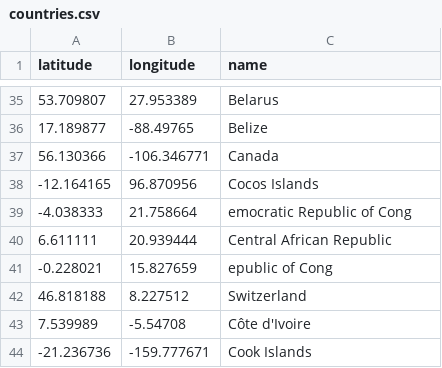
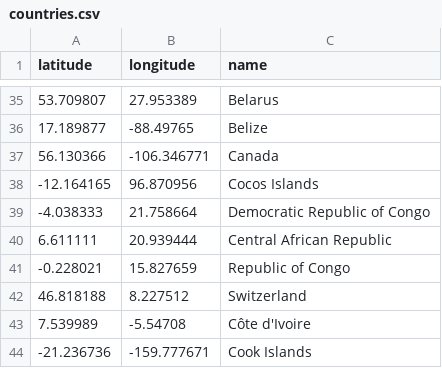
Before and after one commit to jerrengrimes/solar, a CSV file: countries.csv, drawn as a sheet; only a part is shown, gaps mark what is left out.

Commit message:
Update countries.csv

```diff
--- a/countries.csv
+++ b/countries.csv
@@ -38,5 +38,5 @@ latitude,longitude,name
 -12.164165,96.870956,Cocos Islands
--4.038333,21.758664,emocratic Republic of Cong
+-4.038333,21.758664,Democratic Republic of Congo
 6.611111,20.939444,Central African Republic
--0.228021,15.827659,epublic of Cong
+-0.228021,15.827659,Republic of Congo
 46.818188,8.227512,Switzerland
```
